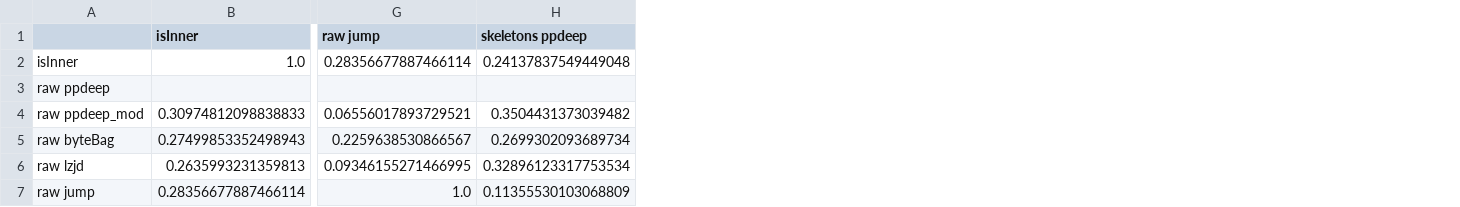
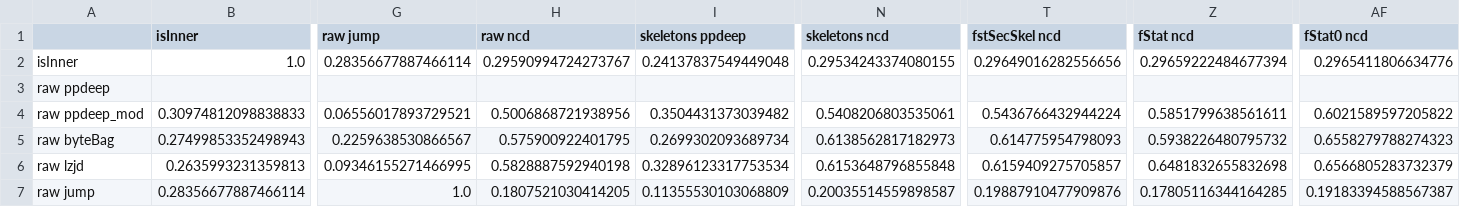
Before and after one commit to mrNuTz/ethereum-contract-similarity, a CSV file: runs/solcOptions/out/abis at 0.5.16 o1 runs200 correlations.csv, drawn as a sheet; only a part is shown, gaps mark what is left out; the diff covers the shown part only; the diff names each change by its address in the sheet, - before the commit and + after, or states it on an @@ line.

```diff
--- a/runs/solcOptions/out/abis at 0.5.16 o1 runs200 correlations.csv
+++ b/runs/solcOptions/out/abis at 0.5.16 o1 runs200 correlations.csv
+column H (raw ncd), rows 2-7: 0.29590994724273767 |  | 0.5006868721938956 | 0.575900922401795 | 0.5828887592940198 | 0.1807521030414205
+column N (skeletons ncd), rows 2-7: 0.29534243374080155 |  | 0.5408206803535061 | 0.6138562817182973 | 0.6153648796855848 | 0.20035514559898587
+column T (fstSecSkel ncd), rows 2-7: 0.29649016282556656 |  | 0.5436766432944224 | 0.614775954798093 | 0.6159409275705857 | 0.19887910477909876
+column Z (fStat ncd), rows 2-7: 0.29659222484677394 |  | 0.5851799638561611 | 0.5938226480795732 | 0.6481832655832698 | 0.17805116344164285
+column AF (fStat0 ncd), rows 2-7: 0.2965411806634776 |  | 0.6021589597205822 | 0.6558279788274323 | 0.6566805283732379 | 0.19183394588567387
```
Also changed, not shown: 5 added rows elsewhere in this file, runs/solcOptions/out/all correlations.csv, runs/solcOptions/out/all separations.csv, 32 other files.
